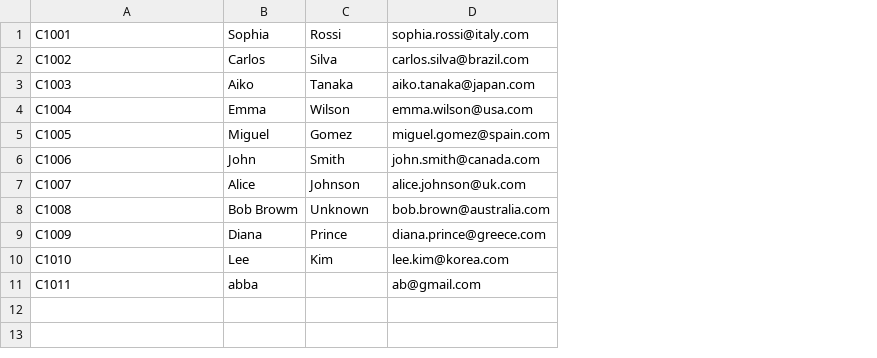
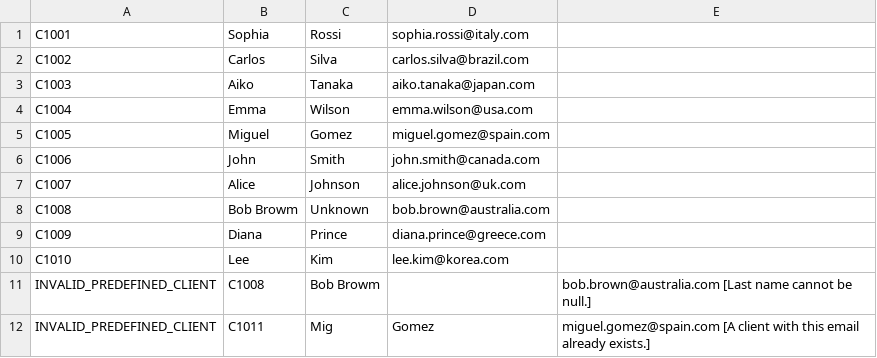
Before and after one commit to Ionnerss/School-Work, a CSV file: AssignmentsS2/Assignment3/data/clients.csv, drawn as a sheet; removed rows and columns are numbered as before the commit, all else as after; the diff names each change by its address in the sheet, - before the commit and + after, or states it on an @@ line.

```diff
--- a/AssignmentsS2/Assignment3/data/clients.csv
+++ b/AssignmentsS2/Assignment3/data/clients.csv
+column E, empty
-row 11: C1011 | abba |  | ab@gmail.com
+row 11: INVALID_PREDEFINED_CLIENT | C1008 | Bob Browm |  | bob.brown@australia.com [Last name cannot be null.]
+row 12: INVALID_PREDEFINED_CLIENT | C1011 | Mig | Gomez | miguel.gomez@spain.com [A client with this email already exists.]
```
Also changed, not shown: AssignmentsS2/Assignment3/data/trips.csv, 3 other files.
